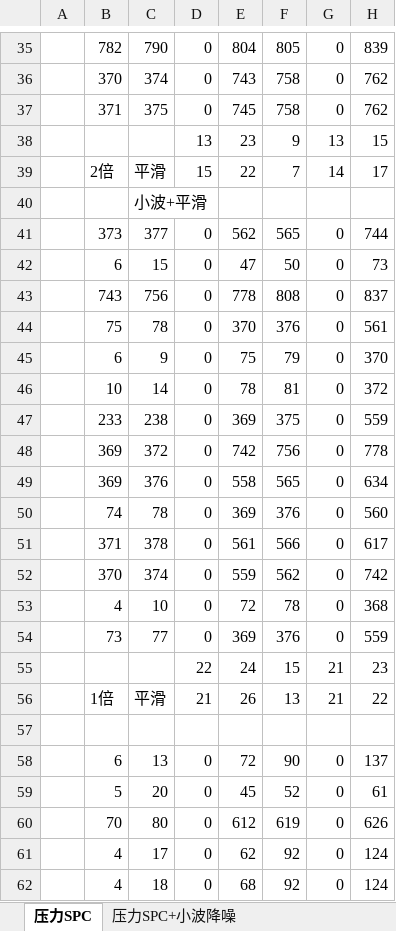
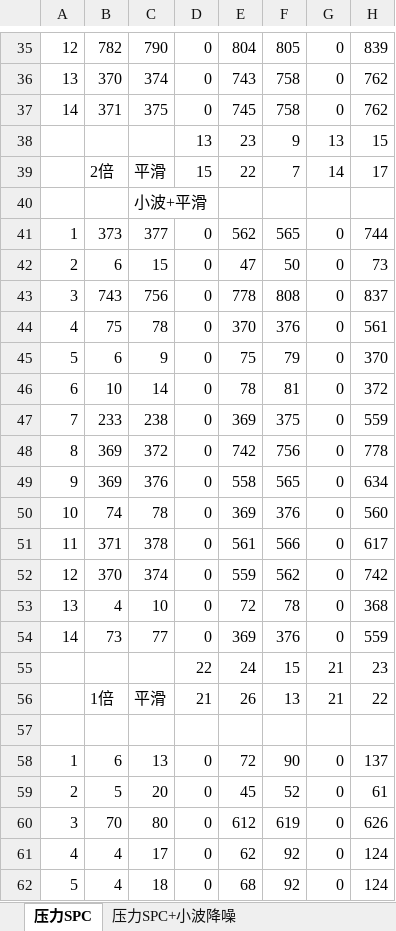
Before and after one commit to Grand2015/IESLAB, an Excel workbook: SCADA-Data/爆管数据.xlsx, sheet 压力SPC, drawn as a sheet; only a part is shown, gaps mark what is left out; values as stored, in another font and other column widths than the file's, no cell formats; the diff covers the shown part only; the diff names each change by its address in the sheet, - before the commit and + after, or states it on an @@ line.

```diff
--- a/SCADA-Data/爆管数据.xlsx (sheet 压力SPC)
+++ b/SCADA-Data/爆管数据.xlsx (sheet 压力SPC)
-A35: (empty)
+A35: 12
-A36: (empty)
+A36: 13
-A37: (empty)
+A37: 14
-A41: (empty)
+A41: 1
-A42: (empty)
+A42: 2
-A43: (empty)
+A43: 3
-A44: (empty)
+A44: 4
-A45: (empty)
+A45: 5
-A46: (empty)
+A46: 6
-A47: (empty)
+A47: 7
-A48: (empty)
+A48: 8
-A49: (empty)
+A49: 9
-A50: (empty)
+A50: 10
-A51: (empty)
+A51: 11
-A52: (empty)
+A52: 12
-A53: (empty)
+A53: 13
-A54: (empty)
+A54: 14
-A58: (empty)
+A58: 1
-A59: (empty)
+A59: 2
-A60: (empty)
+A60: 3
-A61: (empty)
+A61: 4
-A62: (empty)
+A62: 5
```
Also changed, not shown: 7 added rows and 34 edited cells elsewhere in this sheet, sheet 压力SPC+小波降噪, cell formats.
